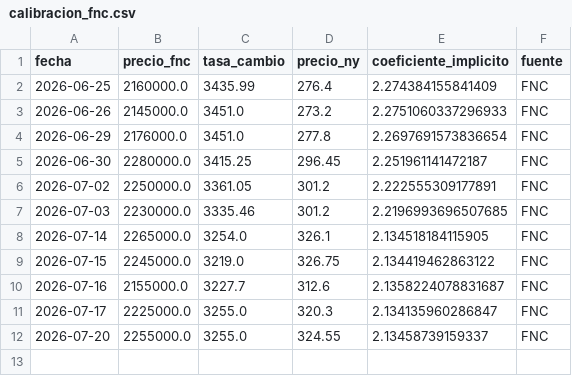
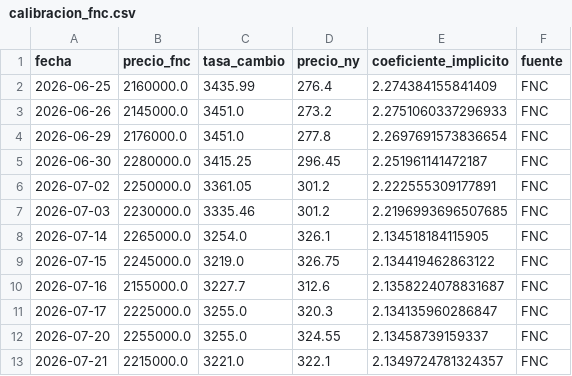
Before and after one commit to juanjjaramilloz-esp/Monitor_Agro_Python, a CSV file: datos/historico/calibracion_fnc.csv, drawn as a sheet.

```diff
--- a/datos/historico/calibracion_fnc.csv
+++ b/datos/historico/calibracion_fnc.csv
@@ -12 +12,2 @@ fecha,precio_fnc,tasa_cambio,precio_ny,coeficiente_implicito,fuente
 2026-07-20,2255000.0,3255.0,324.55,2.13458739159337,FNC
+2026-07-21,2215000.0,3221.0,322.1,2.1349724781324357,FNC
```
Also changed, not shown: datos/historico/historico_semanal.csv, datos/indicadores/resumen_ultima_semana.csv, 2 other files.
